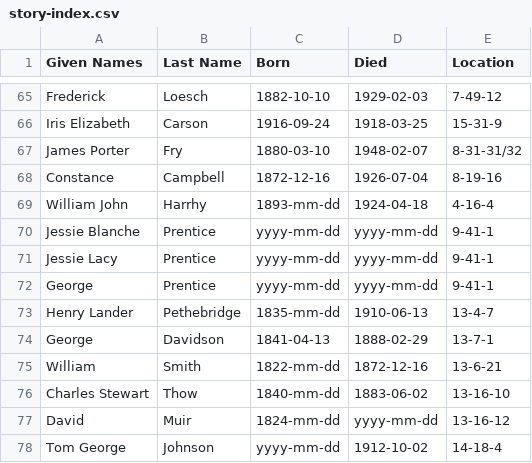
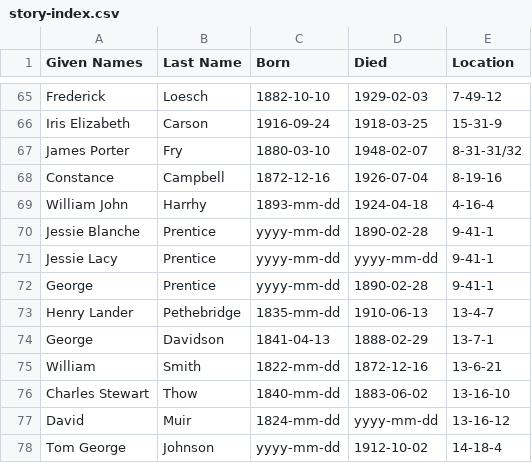
Before and after one commit to 1871fotc/fotc, a CSV file: docs/assets/data/story-index.csv, drawn as a sheet; only a part is shown, gaps mark what is left out.

```diff
--- a/docs/assets/data/story-index.csv
+++ b/docs/assets/data/story-index.csv
@@ -69,5 +69,5 @@ Constance,Campbell,1872-12-16,1926-07-04,8-19-16
 William John,Harrhy,1893-mm-dd,1924-04-18,4-16-4
-Jessie Blanche,Prentice,yyyy-mm-dd,yyyy-mm-dd,9-41-1
+Jessie Blanche,Prentice,yyyy-mm-dd,1890-02-28,9-41-1
 Jessie Lacy,Prentice,yyyy-mm-dd,yyyy-mm-dd,9-41-1
-George,Prentice,yyyy-mm-dd,yyyy-mm-dd,9-41-1
+George,Prentice,yyyy-mm-dd,1890-02-28,9-41-1
 Henry Lander,Pethebridge,1835-mm-dd,1910-06-13,13-4-7
```
Also changed, not shown: 7 other files.
